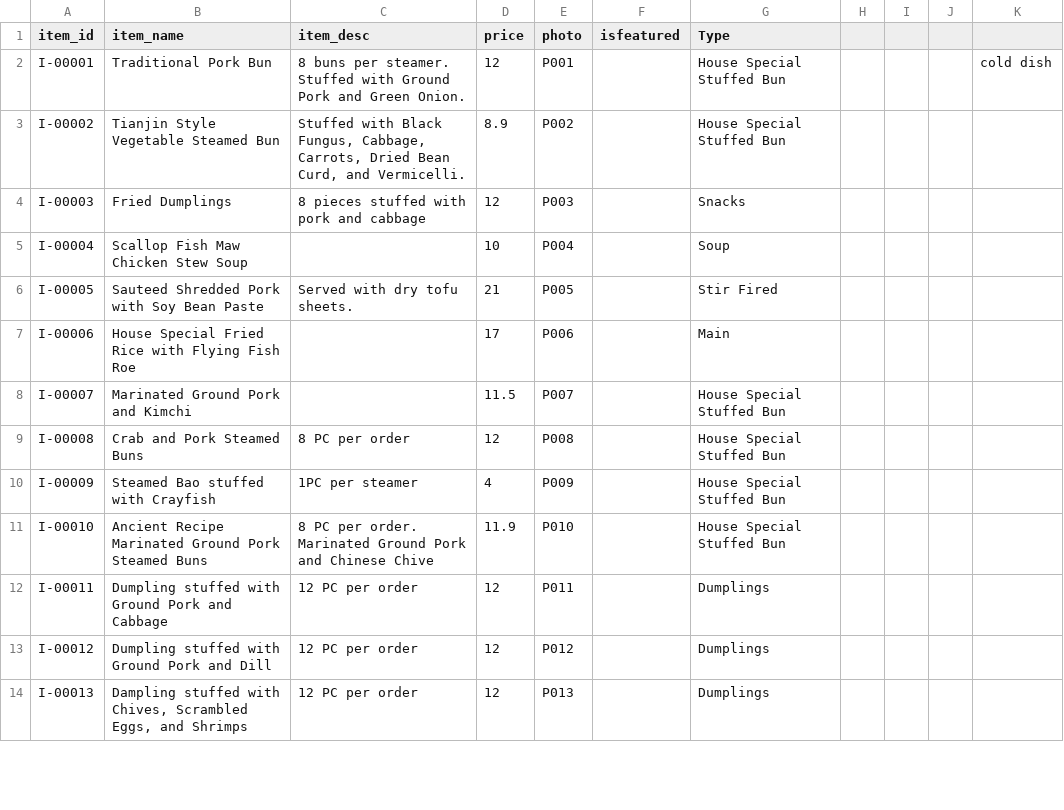
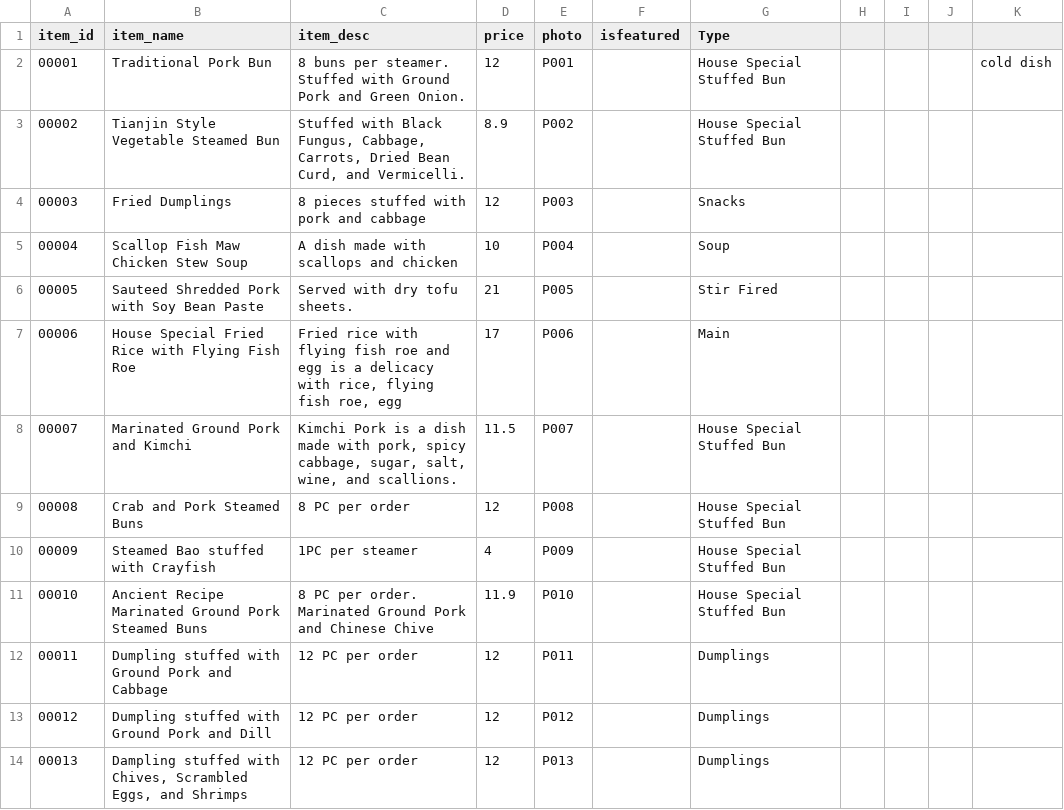
Before and after one commit to zsun-1997/Project-vsc, a CSV file: little-sichuan/backend/src/db/seeds/seed-data.csv, drawn as a sheet; only a part is shown; the diff covers the shown part only.

```diff
--- a/little-sichuan/backend/src/db/seeds/seed-data.csv
+++ b/little-sichuan/backend/src/db/seeds/seed-data.csv
@@ -1,14 +1,14 @@
 item_id,item_name,item_desc,price,photo,isfeatured,Type,,,,
-I-00001,Traditional Pork Bun,8 buns per steamer. Stuffed with Ground Pork and Green Onion.,12,P001,,House Special Stuffed Bun,,,,cold dish
-I-00002,Tianjin Style Vegetable Steamed Bun,"Stuffed with Black Fungus, Cabbage, Carrots, Dried Bean Curd, and Vermicelli. ",8.9,P002,,House Special Stuffed Bun,,,,
-I-00003,Fried Dumplings,8 pieces stuffed with pork and cabbage,12,P003,,Snacks,,,,
-I-00004,Scallop Fish Maw Chicken Stew Soup,,10,P004,,Soup,,,,
-I-00005,Sauteed Shredded Pork with Soy Bean Paste,Served with dry tofu sheets.,21,P005,,Stir Fired,,,,
-I-00006,House Special Fried Rice with Flying Fish Roe,,17,P006,,Main,,,,
-I-00007,Marinated Ground Pork and Kimchi,,11.5,P007,,House Special Stuffed Bun,,,,
-I-00008,Crab and Pork Steamed Buns,8 PC per order,12,P008,,House Special Stuffed Bun,,,,
-I-00009,Steamed Bao stuffed with Crayfish,1PC per steamer,4,P009,,House Special Stuffed Bun,,,,
-I-00010,Ancient Recipe Marinated Ground Pork Steamed Buns,8 PC per order. Marinated Ground Pork and Chinese Chive,11.9,P010,,House Special Stuffed Bun,,,,
-I-00011,Dumpling stuffed with Ground Pork and Cabbage,12 PC per order,12,P011,,Dumplings,,,,
-I-00012,Dumpling stuffed with Ground Pork and Dill,12 PC per order,12,P012,,Dumplings,,,,
-I-00013,"Dampling stuffed with Chives, Scrambled Eggs, and Shrimps",12 PC per order,12,P013,,Dumplings,,,,
+00001,Traditional Pork Bun,8 buns per steamer. Stuffed with Ground Pork and Green Onion.,12,P001,,House Special Stuffed Bun,,,,cold dish
+00002,Tianjin Style Vegetable Steamed Bun,"Stuffed with Black Fungus, Cabbage, Carrots, Dried Bean Curd, and Vermicelli. ",8.9,P002,,House Special Stuffed Bun,,,,
+00003,Fried Dumplings,8 pieces stuffed with pork and cabbage,12,P003,,Snacks,,,,
+00004,Scallop Fish Maw Chicken Stew Soup,A dish made with scallops and chicken,10,P004,,Soup,,,,
+00005,Sauteed Shredded Pork with Soy Bean Paste,Served with dry tofu sheets.,21,P005,,Stir Fired,,,,
+00006,House Special Fried Rice with Flying Fish Roe,"Fried rice with flying fish roe and egg is a delicacy with rice, flying fish roe, egg ",17,P006,,Main,,,,
+00007,Marinated Ground Pork and Kimchi,"Kimchi Pork is a dish made with pork, spicy cabbage, sugar, salt, wine, and scallions.",11.5,P007,,House Special Stuffed Bun,,,,
+00008,Crab and Pork Steamed Buns,8 PC per order,12,P008,,House Special Stuffed Bun,,,,
+00009,Steamed Bao stuffed with Crayfish,1PC per steamer,4,P009,,House Special Stuffed Bun,,,,
+00010,Ancient Recipe Marinated Ground Pork Steamed Buns,8 PC per order. Marinated Ground Pork and Chinese Chive,11.9,P010,,House Special Stuffed Bun,,,,
+00011,Dumpling stuffed with Ground Pork and Cabbage,12 PC per order,12,P011,,Dumplings,,,,
+00012,Dumpling stuffed with Ground Pork and Dill,12 PC per order,12,P012,,Dumplings,,,,
+00013,"Dampling stuffed with Chives, Scrambled Eggs, and Shrimps",12 PC per order,12,P013,,Dumplings,,,,
```
Also changed, not shown: 73 edited cells elsewhere in this file, 3 other files.
